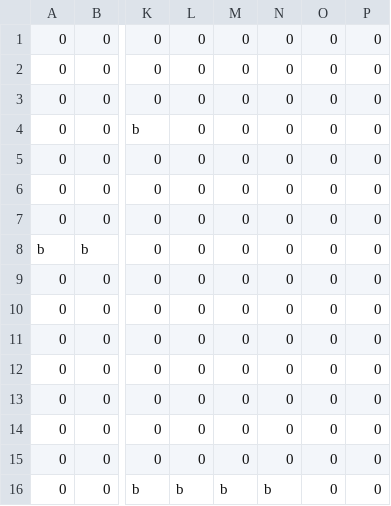
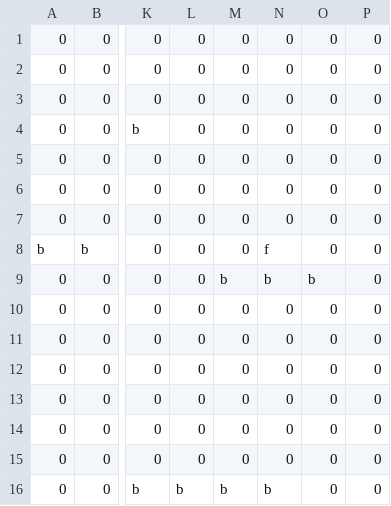
Before and after one commit to cpsc436-pandaxpress/CPSC436-Project, a CSV file: data/levels/vlevel_9.csv, drawn as a sheet; only a part is shown, gaps mark what is left out; the diff names each change by its address in the sheet, - before the commit and + after, or states it on an @@ line.

```diff
--- a/data/levels/vlevel_9.csv
+++ b/data/levels/vlevel_9.csv
-N8: 0
+N8: f
-M9: 0
+M9: b
-N9: 0
+N9: b
-O9: 0
+O9: b
```
Also changed, not shown: data/levels/boss_level_0.csv, data/levels/level_4.csv, 5 other files.
